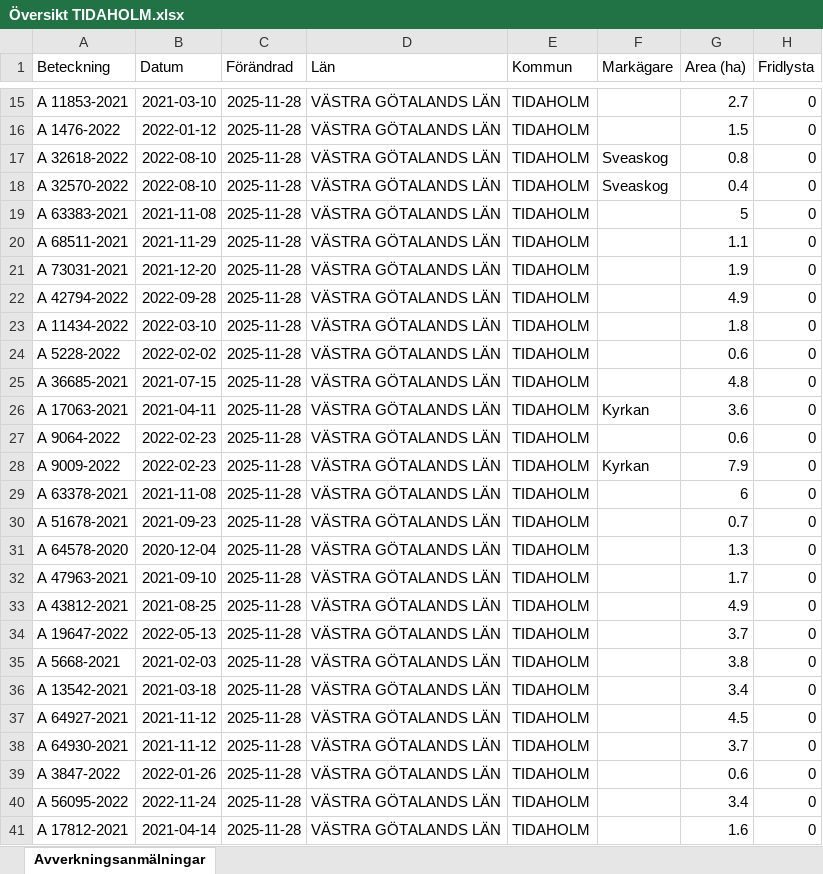
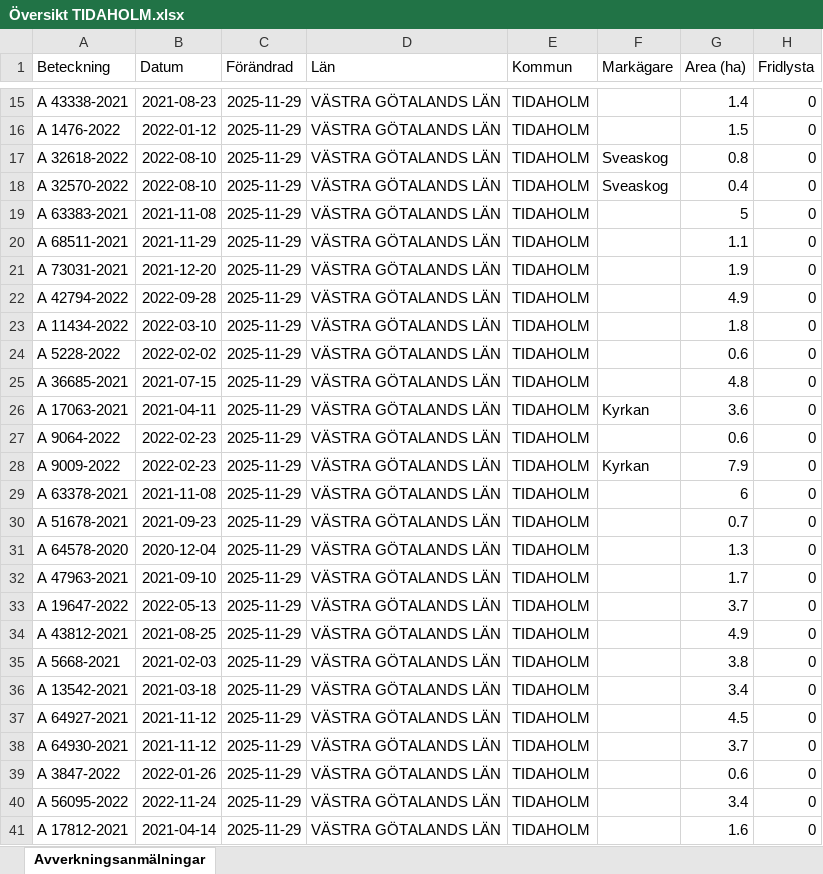
Before and after one commit to klasma/Logging_1498, an Excel workbook: Översikt TIDAHOLM.xlsx, sheet Avverkningsanmälningar, drawn as a sheet; only a part is shown, gaps mark what is left out; values as stored, in another font and other column widths than the file's, no borders; the diff covers the shown part only; the diff names each change by its address in the sheet, - before the commit and + after, or states it on an @@ line.

```diff
--- a/Översikt TIDAHOLM.xlsx (sheet Avverkningsanmälningar)
+++ b/Översikt TIDAHOLM.xlsx (sheet Avverkningsanmälningar)
-A15 (Beteckning): A 11853-2021
+A15 (Beteckning): A 43338-2021
-B15 (Datum): 2021-03-10
+B15 (Datum): 2021-08-23
-C15:C41 (Förändrad): 2025-11-28
+C15:C41 (Förändrad): 2025-11-29
-G15 (Area (ha)): 2.7
+G15 (Area (ha)): 1.4
-A33 (Beteckning): A 43812-2021
+A33 (Beteckning): A 19647-2022
-B33 (Datum): 2021-08-25
+B33 (Datum): 2022-05-13
-G33 (Area (ha)): 4.9
+G33 (Area (ha)): 3.7
-A34 (Beteckning): A 19647-2022
+A34 (Beteckning): A 43812-2021
-B34 (Datum): 2022-05-13
+B34 (Datum): 2021-08-25
-G34 (Area (ha)): 3.7
+G34 (Area (ha)): 4.9
```
Also changed, not shown: 1523 edited cells elsewhere in this sheet, artfynd/A 12353-2022 artfynd.xlsx, artfynd/A 2389-2024 artfynd.xlsx, 40 other files.
